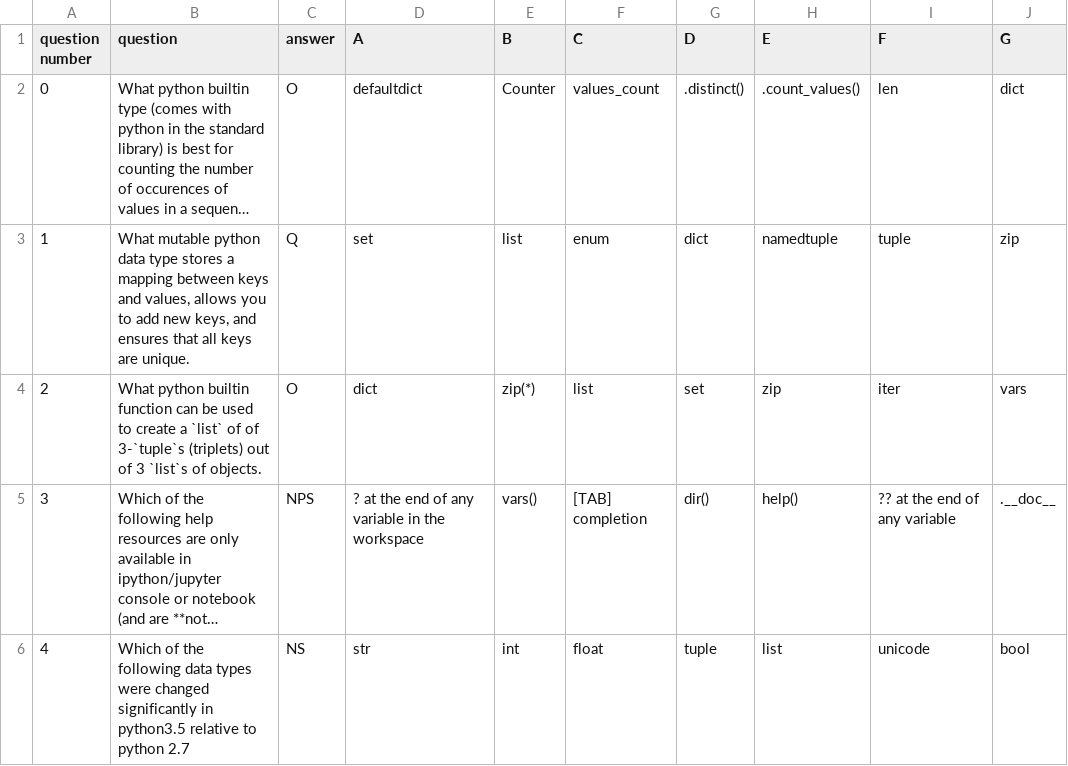
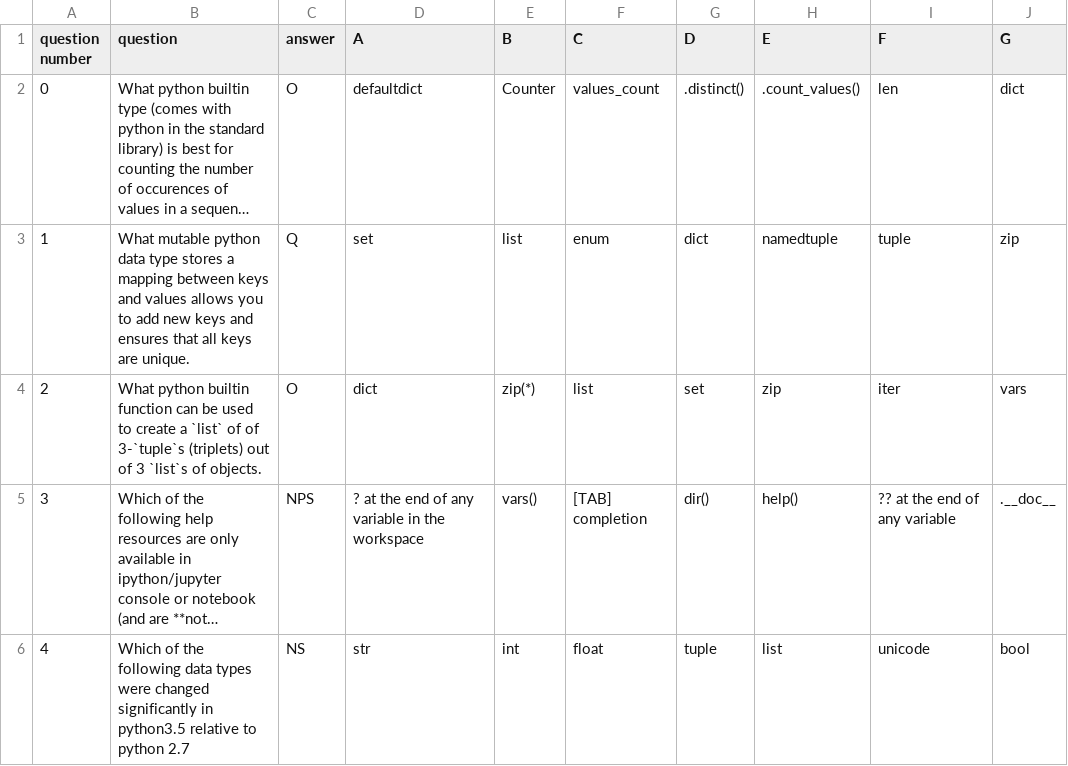
Before and after one commit to hackoregon/civicu-pythonii-summer-2017, a CSV file: lessons/shared-resources/exam.csv, drawn as a sheet; only a part is shown; long unchanged cells end in …; the diff names each change by its address in the sheet, - before the commit and + after, or states it on an @@ line.

Commit message:
exam done

```diff
--- a/lessons/shared-resources/exam.csv
+++ b/lessons/shared-resources/exam.csv
-B3 (question): …keys and values, allows you to add new keys, and ensures…
+B3 (question): …keys and values allows you to add new keys and ensures…
```
Also changed, not shown: 3 other files.
